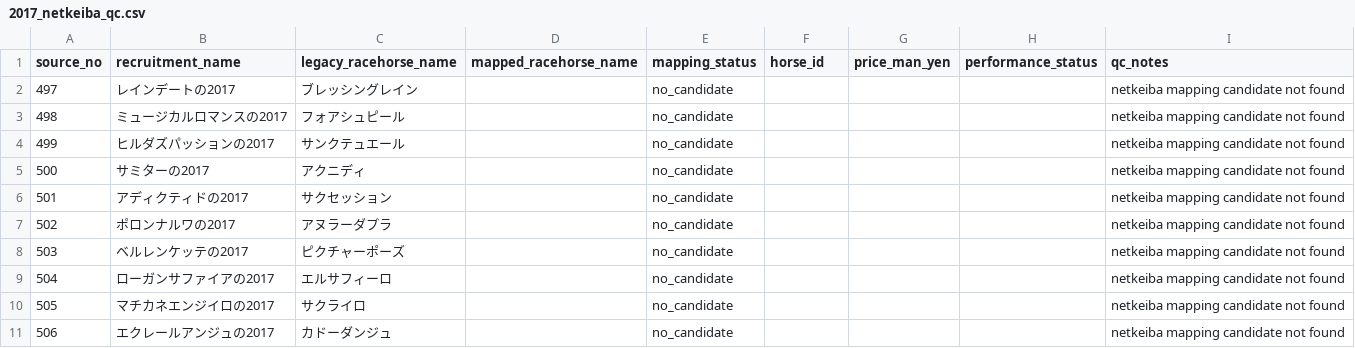
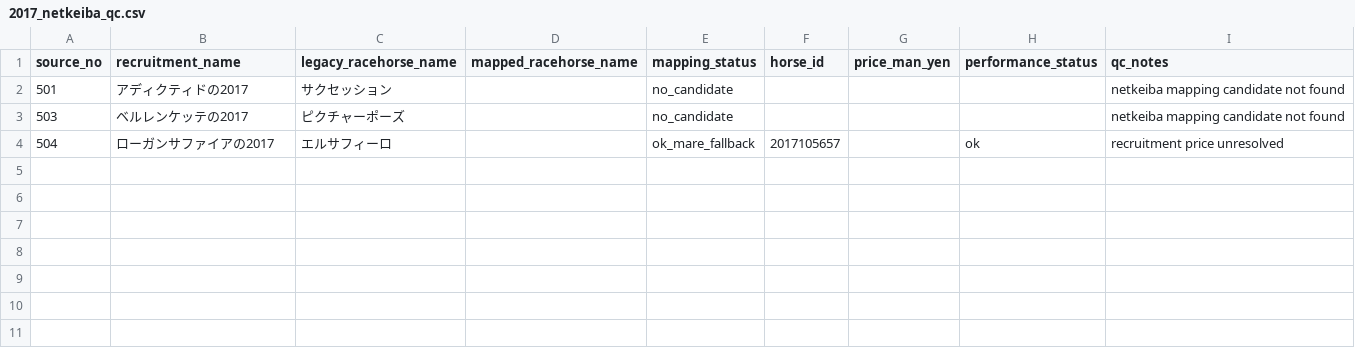
Before and after one commit to pxk12045/carrot-tour-2026, a CSV file: data_2017_netkeiba/2017_netkeiba_qc.csv, drawn as a sheet.

```diff
--- a/data_2017_netkeiba/2017_netkeiba_qc.csv
+++ b/data_2017_netkeiba/2017_netkeiba_qc.csv
@@ -1,11 +1,4 @@
 source_no,recruitment_name,legacy_racehorse_name,mapped_racehorse_name,mapping_status,horse_id,price_man_yen,performance_status,qc_notes
-497,レインデートの2017,ブレッシングレイン,,no_candidate,,,,netkeiba mapping candidate not found
-498,ミュージカルロマンスの2017,フォアシュピール,,no_candidate,,,,netkeiba mapping candidate not found
-499,ヒルダズパッションの2017,サンクテュエール,,no_candidate,,,,netkeiba mapping candidate not found
-500,サミターの2017,アクニディ,,no_candidate,,,,netkeiba mapping candidate not found
 501,アディクティドの2017,サクセッション,,no_candidate,,,,netkeiba mapping candidate not found
-502,ポロンナルワの2017,アヌラーダプラ,,no_candidate,,,,netkeiba mapping candidate not found
 503,ベルレンケッテの2017,ピクチャーポーズ,,no_candidate,,,,netkeiba mapping candidate not found
-504,ローガンサファイアの2017,エルサフィーロ,,no_candidate,,,,netkeiba mapping candidate not found
-505,マチカネエンジイロの2017,サクライロ,,no_candidate,,,,netkeiba mapping candidate not found
-506,エクレールアンジュの2017,カドーダンジュ,,no_candidate,,,,netkeiba mapping candidate not found
+504,ローガンサファイアの2017,エルサフィーロ,,ok_mare_fallback,2017105657,,ok,recruitment price unresolved
```
Also changed, not shown: data_2017_netkeiba/2017_netkeiba_collected.csv, 2 other files.
